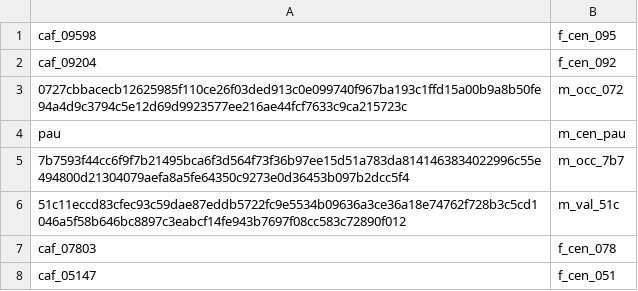
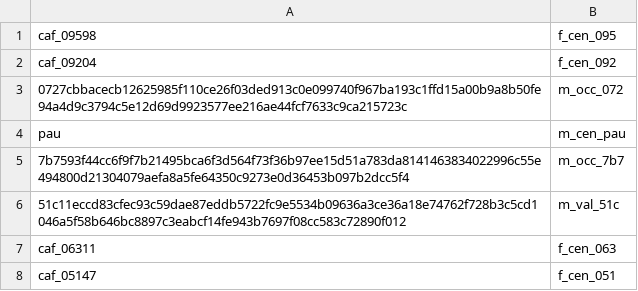
Before and after one commit to projecte-aina/tts-api, a CSV file: scripts/speakers_conversion.csv, drawn as a sheet; removed rows and columns are numbered as before the commit, all else as after; the diff names each change by its address in the sheet, - before the commit and + after, or states it on an @@ line.

Commit message:
added new speaker

```diff
--- a/scripts/speakers_conversion.csv
+++ b/scripts/speakers_conversion.csv
-row 7: caf_07803 | f_cen_078
+row 7: caf_06311 | f_cen_063
```
Also changed, not shown: 1 other file.
